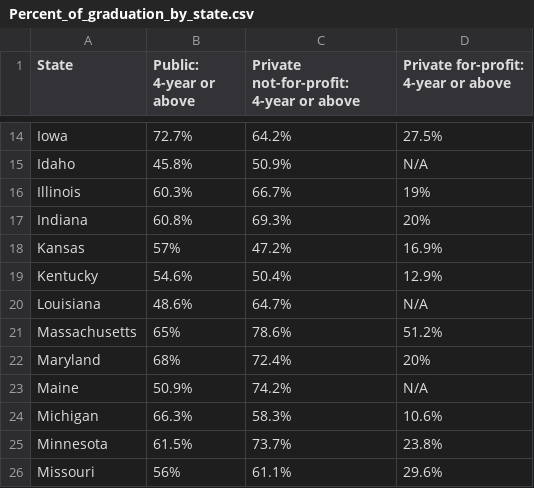
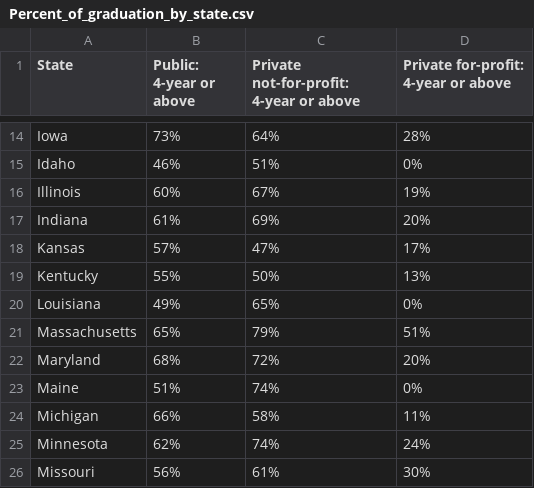
Before and after one commit to RommelPants/studentloan_analysis, a CSV file: data/Percent_of_graduation_by_state.csv, drawn as a sheet; only a part is shown, gaps mark what is left out; the diff covers the shown part only; the diff names each change by its address in the sheet, - before the commit and + after, or states it on an @@ line.

```diff
--- a/data/Percent_of_graduation_by_state.csv
+++ b/data/Percent_of_graduation_by_state.csv
-B14 (Public: 4-year or above): 72.7%
+B14 (Public: 4-year or above): 73%
-C14: 64.2%
+C14: 64%
-D14: 27.5%
+D14: 28%
-B15 (Public: 4-year or above): 45.8%
+B15 (Public: 4-year or above): 46%
-C15: 50.9%
+C15: 51%
-D15: N/A
+D15: 0%
-B16 (Public: 4-year or above): 60.3%
+B16 (Public: 4-year or above): 60%
-C16: 66.7%
+C16: 67%
-B17 (Public: 4-year or above): 60.8%
+B17 (Public: 4-year or above): 61%
-C17: 69.3%
+C17: 69%
-C18: 47.2%
+C18: 47%
-D18: 16.9%
+D18: 17%
-B19 (Public: 4-year or above): 54.6%
+B19 (Public: 4-year or above): 55%
-C19: 50.4%
+C19: 50%
-D19: 12.9%
+D19: 13%
-B20 (Public: 4-year or above): 48.6%
+B20 (Public: 4-year or above): 49%
-C20: 64.7%
+C20: 65%
-D20: N/A
+D20: 0%
-C21: 78.6%
+C21: 79%
-D21: 51.2%
+D21: 51%
-C22: 72.4%
+C22: 72%
-B23 (Public: 4-year or above): 50.9%
+B23 (Public: 4-year or above): 51%
-C23: 74.2%
+C23: 74%
-D23: N/A
+D23: 0%
-B24 (Public: 4-year or above): 66.3%
+B24 (Public: 4-year or above): 66%
-C24: 58.3%
+C24: 58%
-D24: 10.6%
+D24: 11%
-B25 (Public: 4-year or above): 61.5%
+B25 (Public: 4-year or above): 62%
-C25: 73.7%
+C25: 74%
-D25: 23.8%
+D25: 24%
-C26: 61.1%
+C26: 61%
-D26: 29.6%
+D26: 30%
```
Also changed, not shown: 98 edited cells elsewhere in this file, data/Average_student_loans_in_dollars.csv, data/Percent_of_graduation_by_race.csv, 7 other files.
